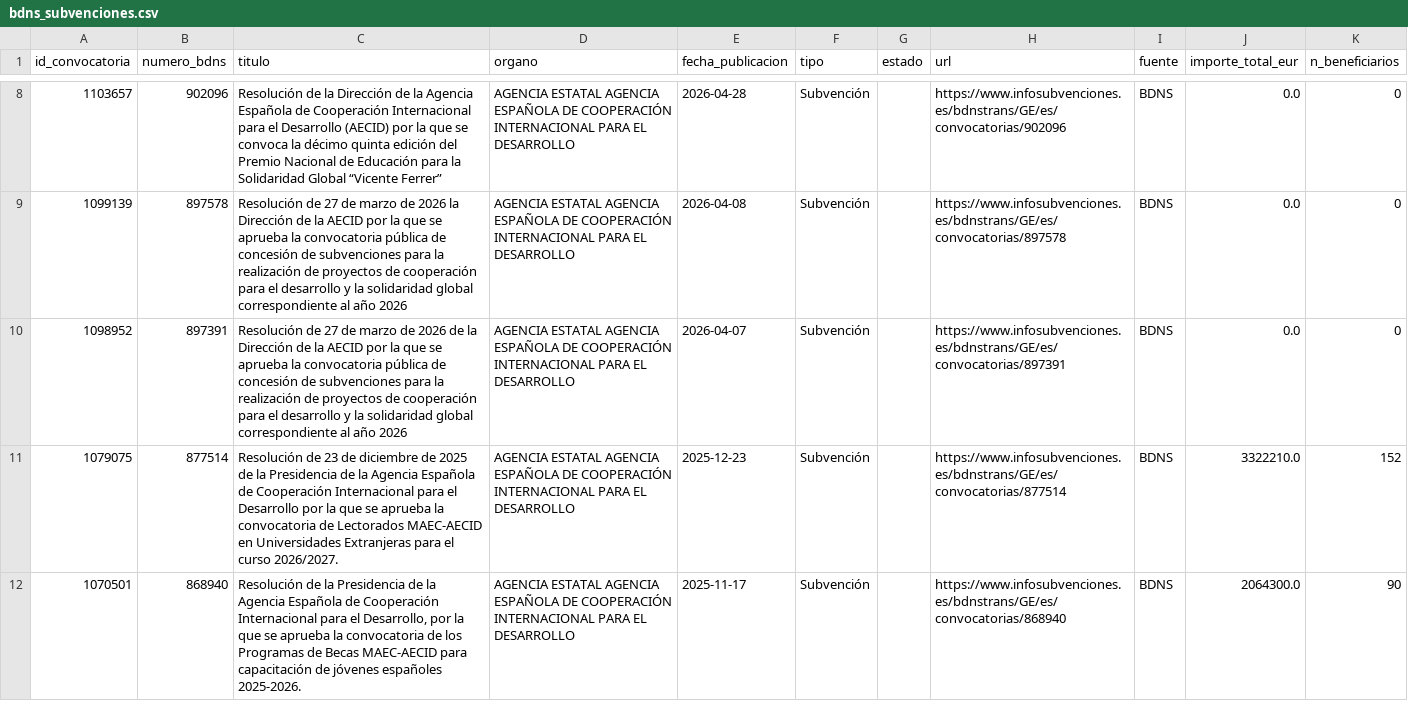
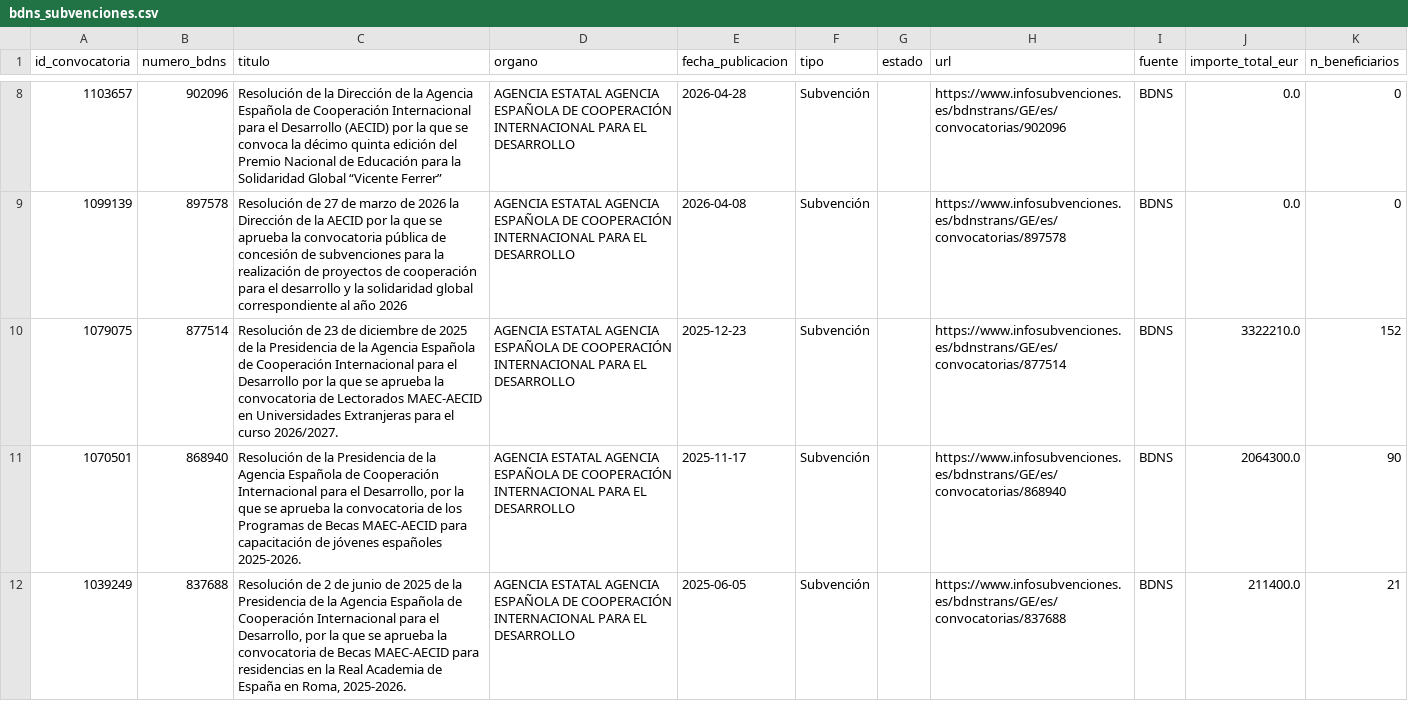
Before and after one commit to Viny2030/Fenomenos_corruptivos_spain, a CSV file: data/raw/bdns_subvenciones.csv, drawn as a sheet; only a part is shown, gaps mark what is left out; the shorter side is filled out with more unchanged rows; the diff names each change by its address in the sheet, - before the commit and + after, or states it on an @@ line.

Commit message:
Actualización diaria AECID: 2026-10-16

```diff
--- a/data/raw/bdns_subvenciones.csv
+++ b/data/raw/bdns_subvenciones.csv
-row 10: 1098952 | 897391 | Resolución de 27 de marzo de 2026 de la Dirección de la AECID por la que se aprueba la convocatoria pública de concesión de subvenciones para la realización de proyectos de cooperación para el desarrollo y la solidaridad global correspondiente al año 2026 | AGENCIA ESTATAL AGENCIA ESPAÑOLA DE COOPERACIÓN INTERNACIONAL PARA EL DESARROLLO | 2026-04-07 | Subvención |  | https://www.infosubvenciones.es/bdnstrans/GE/es/convocatorias/897391 | BDNS | 0.0 | 0
```
Also changed, not shown: 2 other files.
